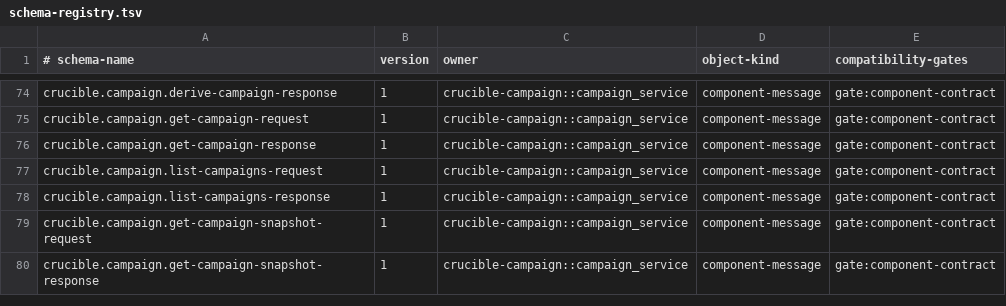
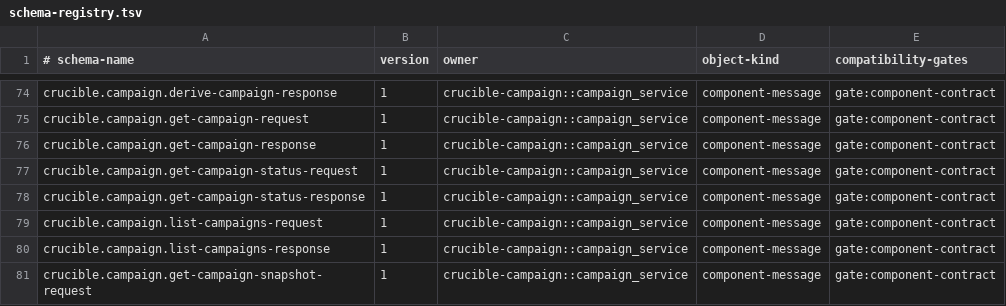
Before and after one commit to andyl-technologies/aos, a TSV file: docs/rfcs/0020-crucible-campaigns/schema-registry.tsv, drawn as a sheet; only a part is shown, gaps mark what is left out; the shorter side is filled out with more unchanged rows.

Commit message:
Add snapshot-bound campaign status API

```diff
--- a/docs/rfcs/0020-crucible-campaigns/schema-registry.tsv
+++ b/docs/rfcs/0020-crucible-campaigns/schema-registry.tsv
@@ -76,2 +76,4 @@ crucible.campaign.get-campaign-request	1	crucible-campaign::campaign_service	com
 crucible.campaign.get-campaign-response	1	crucible-campaign::campaign_service	component-message	gate:component-contract
+crucible.campaign.get-campaign-status-request	1	crucible-campaign::campaign_service	component-message	gate:component-contract
+crucible.campaign.get-campaign-status-response	1	crucible-campaign::campaign_service	component-message	gate:component-contract
 crucible.campaign.list-campaigns-request	1	crucible-campaign::campaign_service	component-message	gate:component-contract
```
Also changed, not shown: 28 other files.
